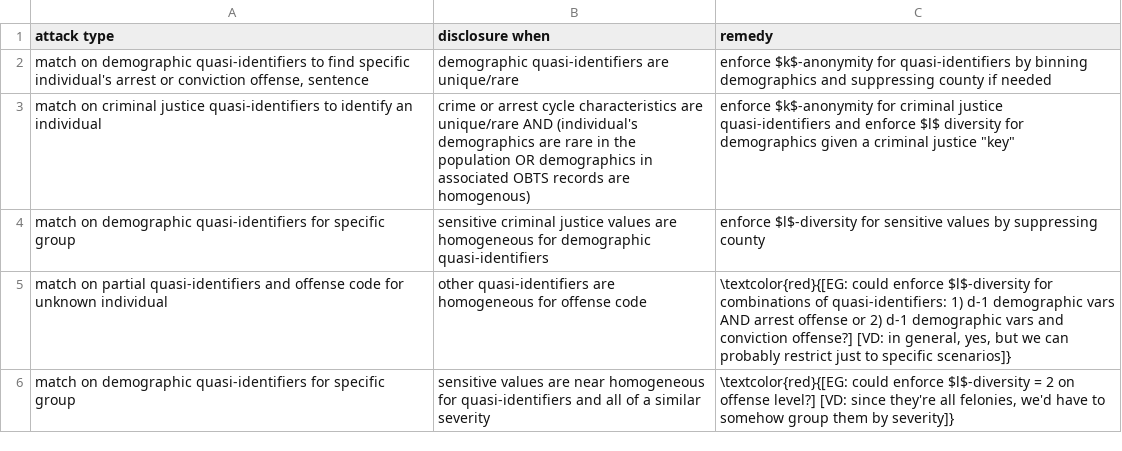
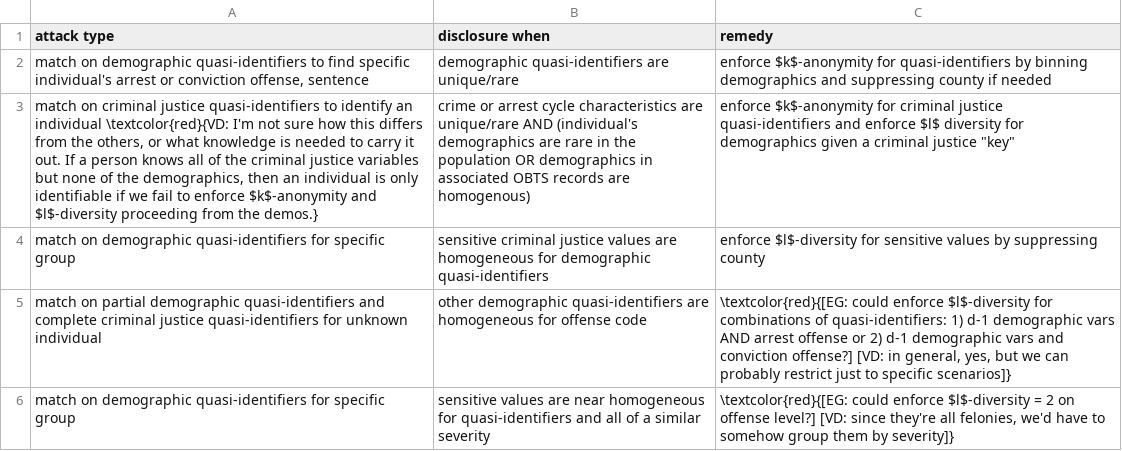
Before and after one commit to vdorie/dojr, a CSV file: anonymization/obts/simpleAttackTypes.csv, drawn as a sheet; the diff names each change by its address in the sheet, - before the commit and + after, or states it on an @@ line.

```diff
--- a/anonymization/obts/simpleAttackTypes.csv
+++ b/anonymization/obts/simpleAttackTypes.csv
-A3 (attack type): …an individual
+A3 (attack type): …an individual \textcolor{red}{VD: I'm not sure how this differs from the others, or what knowledge is needed to carry it out. If a person knows all of the criminal justice variables but none of the demographics, then an individual is only identifiable if we fail to enforce $k$-anonymity and $l$-diversity proceeding from the demos.}
-A5 (attack type): …on partial quasi-identifiers and offense code for unknown…
+A5 (attack type): …on partial demographic quasi-identifiers and complete criminal justice quasi-identifiers for unknown…
-B5 (disclosure when): other quasi-identifiers are…
+B5 (disclosure when): other demographic quasi-identifiers are…
```
Also changed, not shown: anonymization/obts/exclusionAttackTypes.csv.
